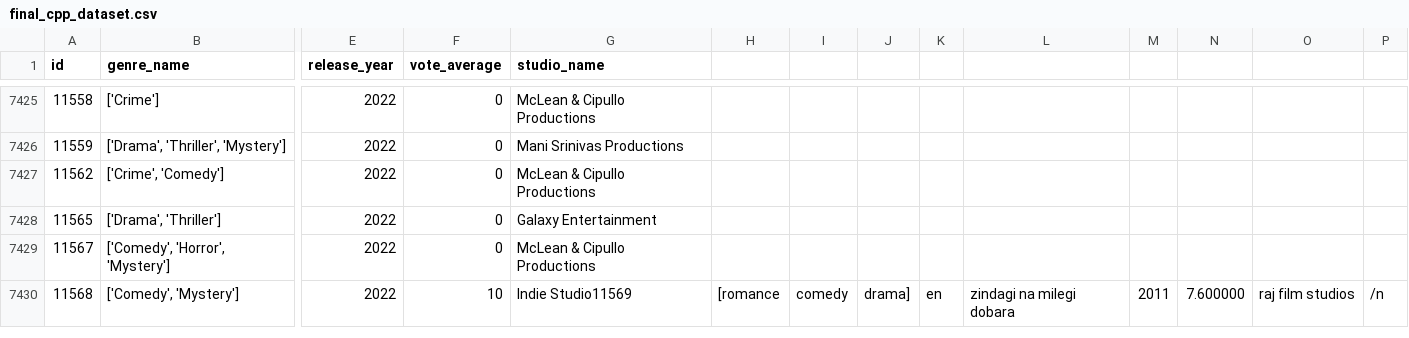
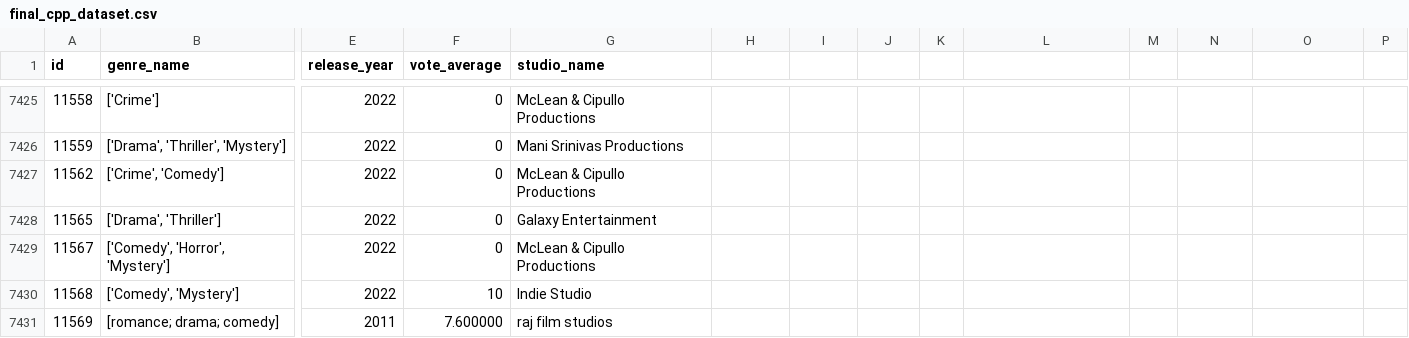
Before and after one commit to vinayakgupta710/OOP-S2-PROJECT, a CSV file: final_cpp_dataset.csv, drawn as a sheet; only a part is shown, gaps mark what is left out; rows hold the shown columns only; the diff names each change by its address in the sheet, - before the commit and + after, or states it on an @@ line.

```diff
--- a/final_cpp_dataset.csv
+++ b/final_cpp_dataset.csv
-G7430 (studio_name): Indie Studio11569
+G7430 (studio_name): Indie Studio
-H7430: [romance
+H7430: (empty)
-I7430: comedy
+I7430: (empty)
-J7430: drama]
+J7430: (empty)
-K7430: en
+K7430: (empty)
-L7430: zindagi na milegi dobara
+L7430: (empty)
-M7430: 2011
+M7430: (empty)
-N7430: 7.600000
+N7430: (empty)
-O7430: raj film studios
+O7430: (empty)
-P7430: /n
+P7430: (empty)
+row 7431: 11569 | [romance; drama; comedy] | 2011 | 7.600000 | raj film studios
```
Also changed, not shown: 3 other files.
